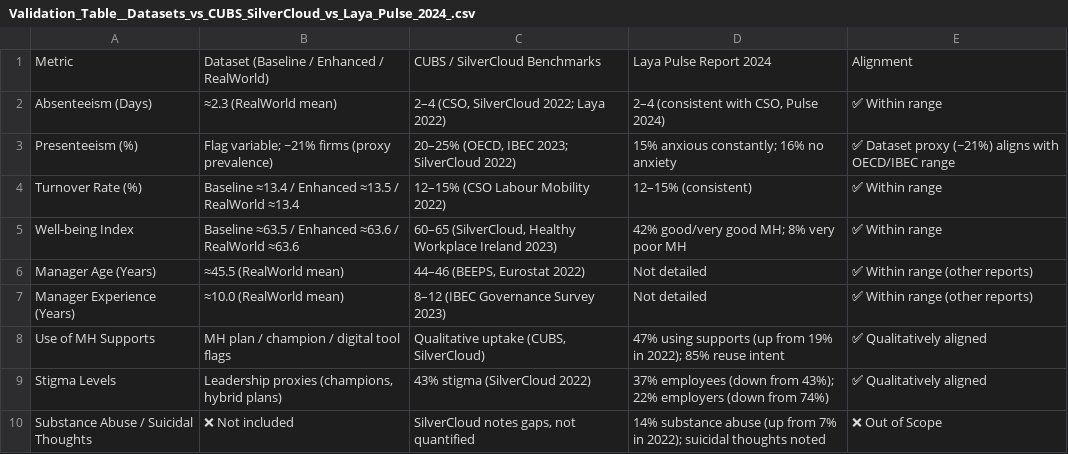
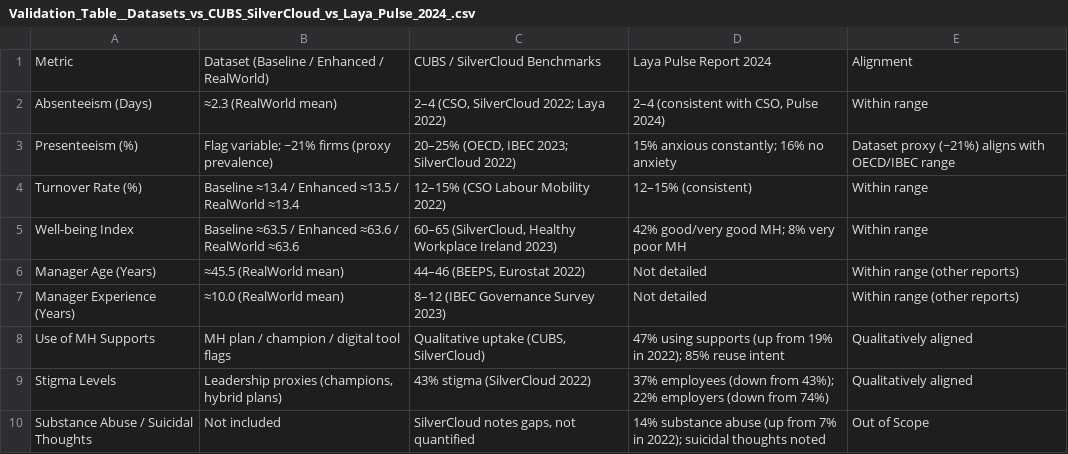
Before and after one commit to Jit-EASE/Stress-Emotion-Detection, a CSV file: Validation_Table__Datasets_vs_CUBS_SilverCloud_vs_Laya_Pulse_2024_.csv, drawn as a sheet.

Commit message:
Update Validation_Table__Datasets_vs_CUBS_SilverCloud_vs_Laya_Pulse_2024_.csv
Signed-off-by: Shubhojit Bagchi <75479624+Jit-EASE@users.noreply.github.com>

```diff
--- a/Validation_Table__Datasets_vs_CUBS_SilverCloud_vs_Laya_Pulse_2024_.csv
+++ b/Validation_Table__Datasets_vs_CUBS_SilverCloud_vs_Laya_Pulse_2024_.csv
@@ -1,10 +1,10 @@
 Metric,Dataset (Baseline / Enhanced / RealWorld),CUBS / SilverCloud Benchmarks,Laya Pulse Report 2024,Alignment
-Absenteeism (Days),≈2.3 (RealWorld mean),"2–4 (CSO, SilverCloud 2022; Laya 2022)","2–4 (consistent with CSO, Pulse 2024)",✅ Within range
-Presenteeism (%),Flag variable; ~21% firms (proxy prevalence),"20–25% (OECD, IBEC 2023; SilverCloud 2022)",15% anxious constantly; 16% no anxiety,✅ Dataset proxy (~21%) aligns with OECD/IBEC range
-Turnover Rate (%),Baseline ≈13.4 / Enhanced ≈13.5 / RealWorld ≈13.4,12–15% (CSO Labour Mobility 2022),12–15% (consistent),✅ Within range
-Well-being Index,Baseline ≈63.5 / Enhanced ≈63.6 / RealWorld ≈63.6,"60–65 (SilverCloud, Healthy Workplace Ireland 2023)",42% good/very good MH; 8% very poor MH,✅ Within range
-Manager Age (Years),≈45.5 (RealWorld mean),"44–46 (BEEPS, Eurostat 2022)",Not detailed,✅ Within range (other reports)
-Manager Experience (Years),≈10.0 (RealWorld mean),8–12 (IBEC Governance Survey 2023),Not detailed,✅ Within range (other reports)
-Use of MH Supports,MH plan / champion / digital tool flags,"Qualitative uptake (CUBS, SilverCloud)",47% using supports (up from 19% in 2022); 85% reuse intent,✅ Qualitatively aligned
-Stigma Levels,"Leadership proxies (champions, hybrid plans)",43% stigma (SilverCloud 2022),37% employees (down from 43%); 22% employers (down from 74%),✅ Qualitatively aligned
-Substance Abuse / Suicidal Thoughts,❌ Not included,"SilverCloud notes gaps, not quantified",14% substance abuse (up from 7% in 2022); suicidal thoughts noted,❌  Out of Scope
+Absenteeism (Days),≈2.3 (RealWorld mean),"2–4 (CSO, SilverCloud 2022; Laya 2022)","2–4 (consistent with CSO, Pulse 2024)", Within range
+Presenteeism (%),Flag variable; ~21% firms (proxy prevalence),"20–25% (OECD, IBEC 2023; SilverCloud 2022)",15% anxious constantly; 16% no anxiety, Dataset proxy (~21%) aligns with OECD/IBEC range
+Turnover Rate (%),Baseline ≈13.4 / Enhanced ≈13.5 / RealWorld ≈13.4,12–15% (CSO Labour Mobility 2022),12–15% (consistent), Within range
+Well-being Index,Baseline ≈63.5 / Enhanced ≈63.6 / RealWorld ≈63.6,"60–65 (SilverCloud, Healthy Workplace Ireland 2023)",42% good/very good MH; 8% very poor MH, Within range
+Manager Age (Years),≈45.5 (RealWorld mean),"44–46 (BEEPS, Eurostat 2022)",Not detailed, Within range (other reports)
+Manager Experience (Years),≈10.0 (RealWorld mean),8–12 (IBEC Governance Survey 2023),Not detailed, Within range (other reports)
+Use of MH Supports,MH plan / champion / digital tool flags,"Qualitative uptake (CUBS, SilverCloud)",47% using supports (up from 19% in 2022); 85% reuse intent, Qualitatively aligned
+Stigma Levels,"Leadership proxies (champions, hybrid plans)",43% stigma (SilverCloud 2022),37% employees (down from 43%); 22% employers (down from 74%), Qualitatively aligned
+Substance Abuse / Suicidal Thoughts,  Not included,"SilverCloud notes gaps, not quantified",14% substance abuse (up from 7% in 2022); suicidal thoughts noted,  Out of Scope
```
